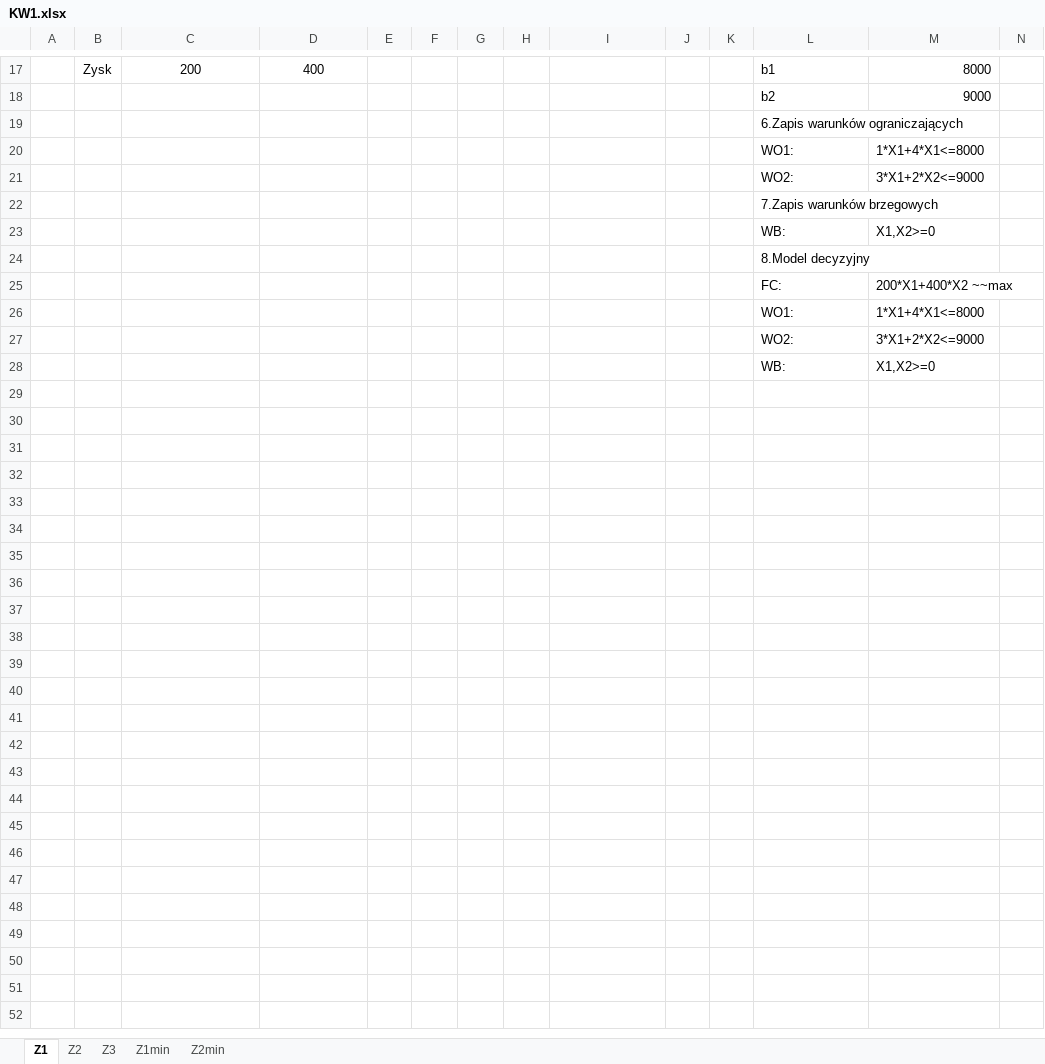
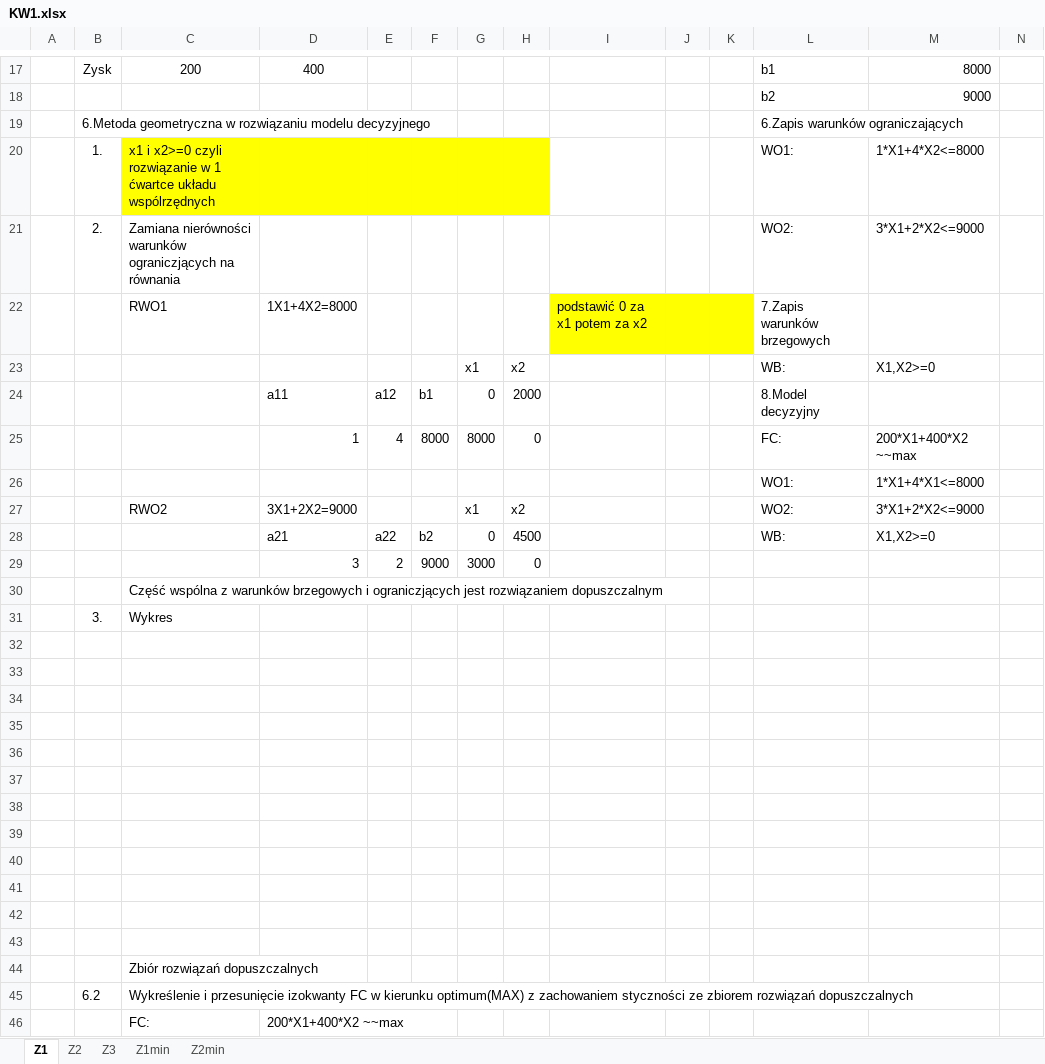
Before and after one commit to olafnetoo/Badania_Operacyjne, an Excel workbook: KW1.xlsx, sheet Z1, drawn as a sheet; only a part is shown, gaps mark what is left out; values as stored, in another font and other column widths than the file's, no borders; charts and pictures not drawn; addresses are those after the commit; rows hold the shown columns only; the diff covers the shown part only; the diff names each change by its address in the sheet, - before the commit and + after, or states it on an @@ line.

```diff
--- a/KW1.xlsx (sheet Z1)
+++ b/KW1.xlsx (sheet Z1)
-B19: (empty)
+B19: 6.Metoda geometryczna w rozwiązaniu modelu decyzyjnego
+row 20:  | 1. | x1 i x2>=0 czyli rozwiązanie w 1 ćwartce układu wspólrzędnych |  |  |  |  |  |  |  |  | WO1: | 1*X1+4*X2<=8000
+row 21:  | 2. | Zamiana nierówności warunków ograniczjących na równania |  |  |  |  |  |  |  |  | WO2: | 3*X1+2*X2<=9000
+row 22:  |  | RWO1 | 1X1+4X2=8000 |  |  |  |  | podstawić 0 za x1 potem za x2 |  |  | 7.Zapis warunków brzegowych
+row 23:  |  |  |  |  |  | x1 | x2 |  |  |  | WB: | X1,X2>=0
+row 24:  |  |  | a11 | a12 | b1 | 0 | 2000 |  |  |  | 8.Model decyzyjny
+row 25:  |  |  | 1 | 4 | 8000 | 8000 | 0 |  |  |  | FC: | 200*X1+400*X2 ~~max
+row 27:  |  | RWO2 | 3X1+2X2=9000 |  |  | x1 | x2 |  |  |  | WO2: | 3*X1+2*X2<=9000
+row 28:  |  |  | a21 | a22 | b2 | 0 | 4500 |  |  |  | WB: | X1,X2>=0
+row 29:  |  |  | 3 | 2 | 9000 | 3000 | 0
+row 30:  |  | Część wspólna z warunków brzegowych i ograniczjących jest rozwiązaniem dopuszczalnym
+row 31:  | 3. | Wykres
-row 32:  |  |  |  |  |  |  |  |  |  |  | WO2: | 3*X1+2*X2<=9000
+row 32: (empty)
-L33: 7.Zapis warunków brzegowych
+L33: (empty)
-row 34:  |  |  |  |  |  |  |  |  |  |  | WB: | X1,X2>=0
+row 34: (empty)
-L35: 8.Model decyzyjny
+L35: (empty)
-row 36:  |  |  |  |  |  |  |  |  |  |  | FC: | 200*X1+400*X2 ~~max
+row 36: (empty)
-row 37:  |  |  |  |  |  |  |  |  |  |  | WO1: | 1*X1+4*X1<=8000
+row 37: (empty)
-row 38:  |  |  |  |  |  |  |  |  |  |  | WO2: | 3*X1+2*X2<=9000
+row 38: (empty)
-row 39:  |  |  |  |  |  |  |  |  |  |  | WB: | X1,X2>=0
+row 39: (empty)
+row 40: (empty)
+row 41: (empty)
+row 42: (empty)
+row 43: (empty)
+row 44:  |  | Zbiór rozwiązań dopuszczalnych
+row 45:  | 6.2 | Wykreślenie i przesunięcie izokwanty FC w kierunku optimum(MAX) z zachowaniem styczności ze zbiorem rozwiązań dopuszczalnych
+row 46:  |  | FC: | 200*X1+400*X2 ~~max
```
Also changed, not shown: 34 added rows elsewhere in this sheet, sheet Z3, sheet Z2, charts or pictures.
